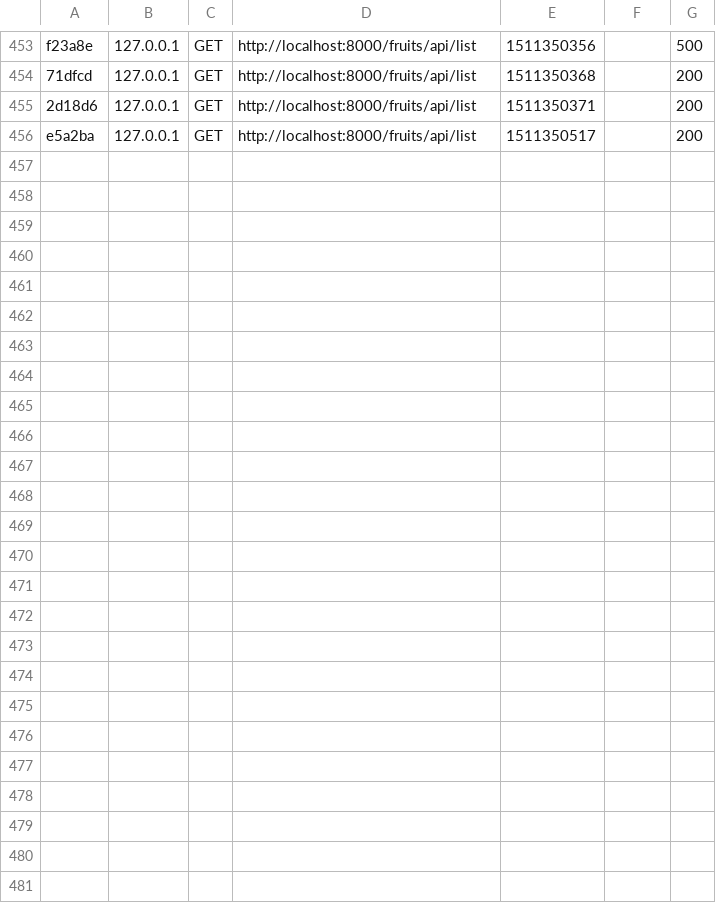
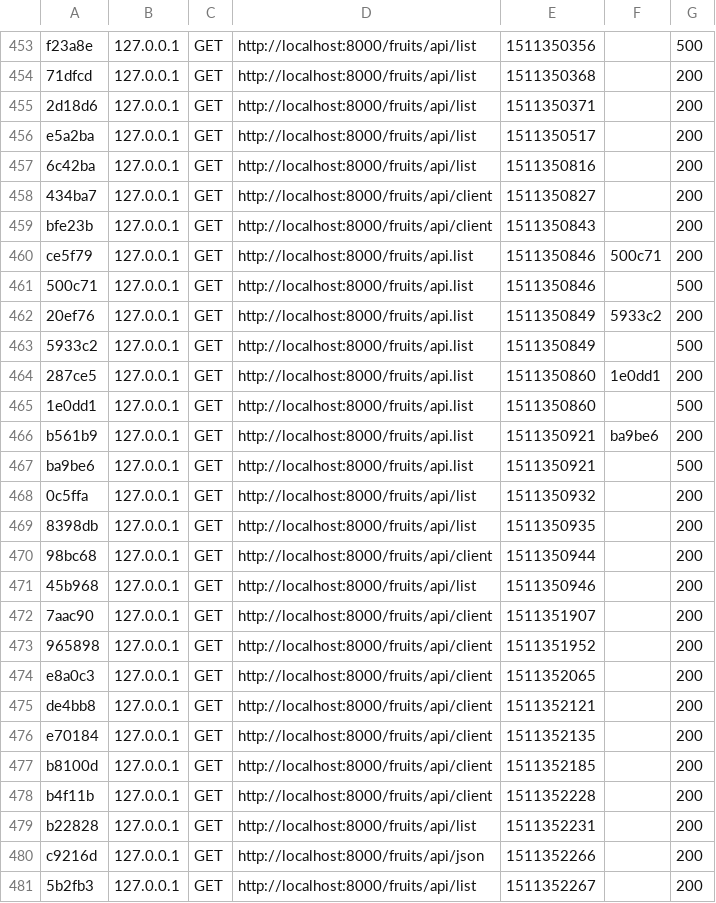
Before and after one commit to frpele/cours-php, a CSV file: intro_symfony/var/cache/dev/profiler/index.csv, drawn as a sheet; only a part is shown, gaps mark what is left out; the diff names each change by its address in the sheet, - before the commit and + after, or states it on an @@ line.

```diff
--- a/intro_symfony/var/cache/dev/profiler/index.csv
+++ b/intro_symfony/var/cache/dev/profiler/index.csv
+row 457: 6c42ba | 127.0.0.1 | GET | http://localhost:8000/fruits/api/list | 1511350816 |  | 200
+row 458: 434ba7 | 127.0.0.1 | GET | http://localhost:8000/fruits/api/client | 1511350827 |  | 200
+row 459: bfe23b | 127.0.0.1 | GET | http://localhost:8000/fruits/api/client | 1511350843 |  | 200
+row 460: ce5f79 | 127.0.0.1 | GET | http://localhost:8000/fruits/api.list | 1511350846 | 500c71 | 200
+row 461: 500c71 | 127.0.0.1 | GET | http://localhost:8000/fruits/api.list | 1511350846 |  | 500
+row 462: 20ef76 | 127.0.0.1 | GET | http://localhost:8000/fruits/api.list | 1511350849 | 5933c2 | 200
+row 463: 5933c2 | 127.0.0.1 | GET | http://localhost:8000/fruits/api.list | 1511350849 |  | 500
+row 464: 287ce5 | 127.0.0.1 | GET | http://localhost:8000/fruits/api.list | 1511350860 | 1e0dd1 | 200
+row 465: 1e0dd1 | 127.0.0.1 | GET | http://localhost:8000/fruits/api.list | 1511350860 |  | 500
+row 466: b561b9 | 127.0.0.1 | GET | http://localhost:8000/fruits/api.list | 1511350921 | ba9be6 | 200
+row 467: ba9be6 | 127.0.0.1 | GET | http://localhost:8000/fruits/api.list | 1511350921 |  | 500
+row 468: 0c5ffa | 127.0.0.1 | GET | http://localhost:8000/fruits/api/list | 1511350932 |  | 200
+row 469: 8398db | 127.0.0.1 | GET | http://localhost:8000/fruits/api/list | 1511350935 |  | 200
+row 470: 98bc68 | 127.0.0.1 | GET | http://localhost:8000/fruits/api/client | 1511350944 |  | 200
+row 471: 45b968 | 127.0.0.1 | GET | http://localhost:8000/fruits/api/list | 1511350946 |  | 200
+row 472: 7aac90 | 127.0.0.1 | GET | http://localhost:8000/fruits/api/client | 1511351907 |  | 200
+row 473: 965898 | 127.0.0.1 | GET | http://localhost:8000/fruits/api/client | 1511351952 |  | 200
+row 474: e8a0c3 | 127.0.0.1 | GET | http://localhost:8000/fruits/api/client | 1511352065 |  | 200
+row 475: de4bb8 | 127.0.0.1 | GET | http://localhost:8000/fruits/api/client | 1511352121 |  | 200
+row 476: e70184 | 127.0.0.1 | GET | http://localhost:8000/fruits/api/client | 1511352135 |  | 200
+row 477: b8100d | 127.0.0.1 | GET | http://localhost:8000/fruits/api/client | 1511352185 |  | 200
+row 478: b4f11b | 127.0.0.1 | GET | http://localhost:8000/fruits/api/client | 1511352228 |  | 200
+row 479: b22828 | 127.0.0.1 | GET | http://localhost:8000/fruits/api/list | 1511352231 |  | 200
+row 480: c9216d | 127.0.0.1 | GET | http://localhost:8000/fruits/api/json | 1511352266 |  | 200
+row 481: 5b2fb3 | 127.0.0.1 | GET | http://localhost:8000/fruits/api/list | 1511352267 |  | 200
```
Also changed, not shown: 3 other files.
